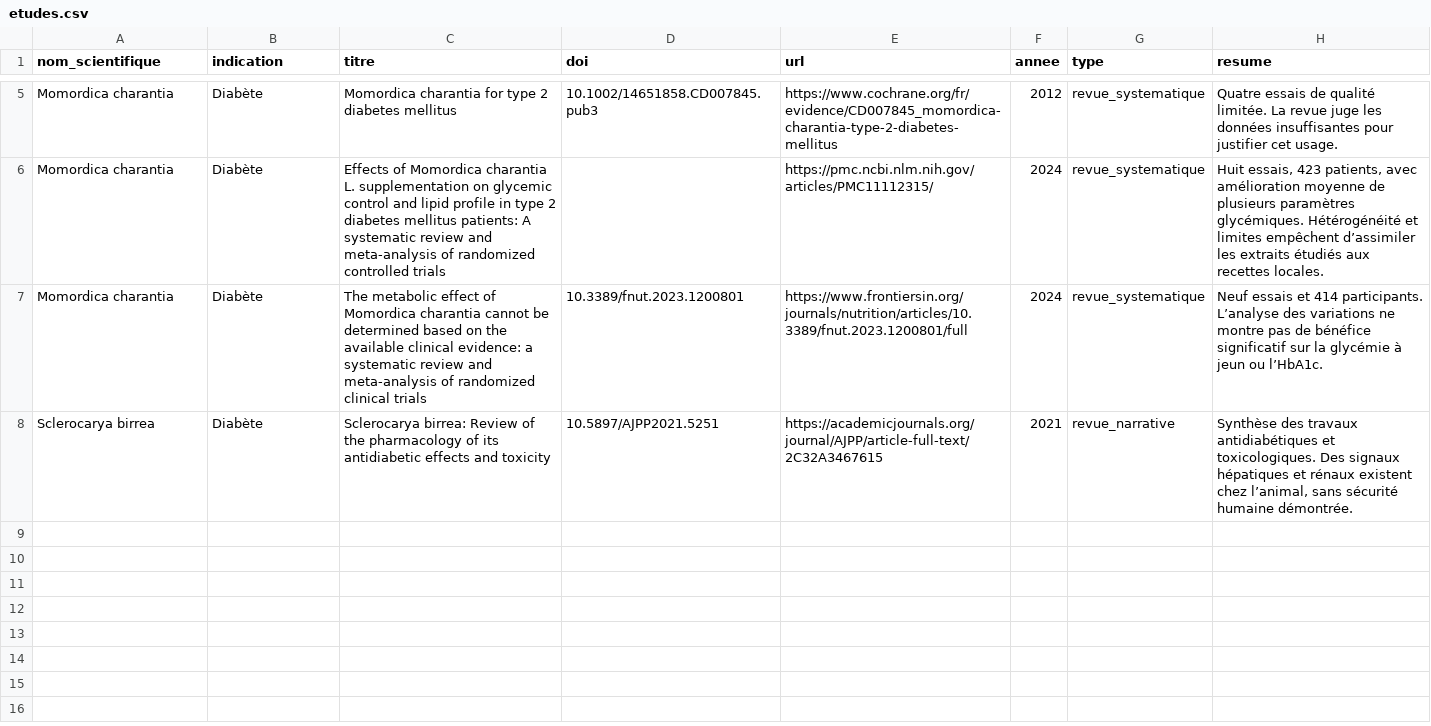
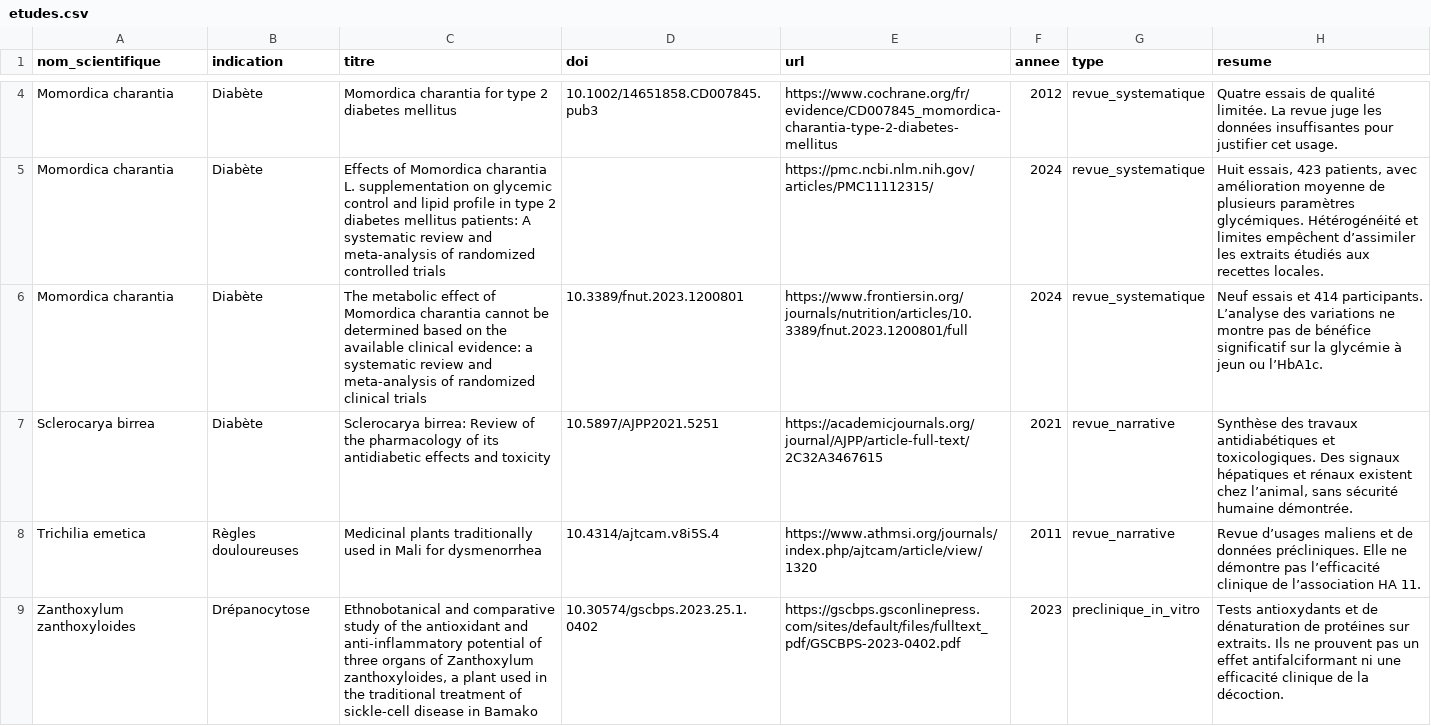
Before and after one commit to aywin/sankofa-ai, a CSV file: docs/recherche/lot-B/etudes.csv, drawn as a sheet; only a part is shown, gaps mark what is left out; the diff covers the shown part only; the diff names each change by its address in the sheet, - before the commit and + after, or states it on an @@ line.

```diff
--- a/docs/recherche/lot-B/etudes.csv
+++ b/docs/recherche/lot-B/etudes.csv
+row 8: Trichilia emetica | Règles douloureuses | Medicinal plants traditionally used in Mali for dysmenorrhea | 10.4314/ajtcam.v8i5S.4 | https://www.athmsi.org/journals/index.php/ajtcam/article/view/1320 | 2011 | revue_narrative | Revue d’usages maliens et de données précliniques. Elle ne démontre pas l’efficacité clinique de l’association HA 11.
+row 9: Zanthoxylum zanthoxyloides | Drépanocytose | Ethnobotanical and comparative study of the antioxidant and anti-inflammatory potential of three organs of Zanthoxylum zanthoxyloides, a plant used in the traditional treatment of sickle-cell disease in Bamako | 10.30574/gscbps.2023.25.1.0402 | https://gscbps.gsconlinepress.com/sites/default/files/fulltext_pdf/GSCBPS-2023-0402.pdf | 2023 | preclinique_in_vitro | Tests antioxydants et de dénaturation de protéines sur extraits. Ils ne prouvent pas un effet antifalciformant ni une efficacité clinique de la décoction.
```
Also changed, not shown: 1 removed row and 2 edited cells elsewhere in this file, docs/recherche/lot-A/noms_vernaculaires.csv, docs/recherche/lot-B/a_verifier_non_import.csv, 17 other files.
